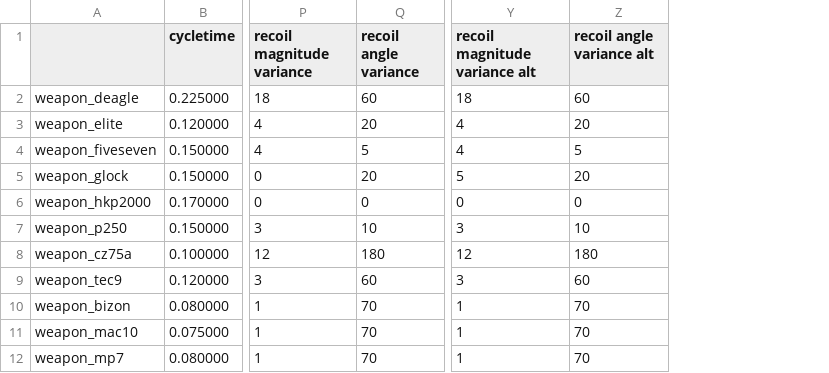
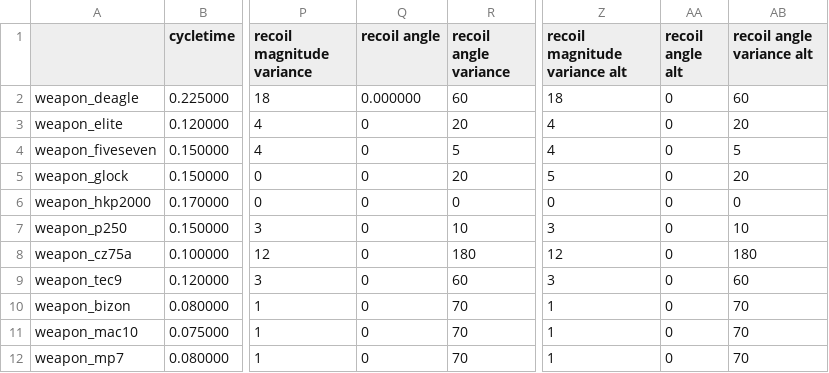
Before and after one commit to Milligan-Engineering/SirCat, a CSV file: custom build step files/archiveSirData.csv, drawn as a sheet; only a part is shown, gaps mark what is left out; the diff names each change by its address in the sheet, - before the commit and + after, or states it on an @@ line.

```diff
--- a/custom build step files/archiveSirData.csv
+++ b/custom build step files/archiveSirData.csv
+column Q (recoil angle), rows 2-12: 0.000000 | 0 | 0 | 0 | 0 | 0 | 0 | 0 | 0 | 0 | 0
+column AA (recoil angle alt), rows 2-12: all 0
```
Also changed, not shown: 6 other files.
